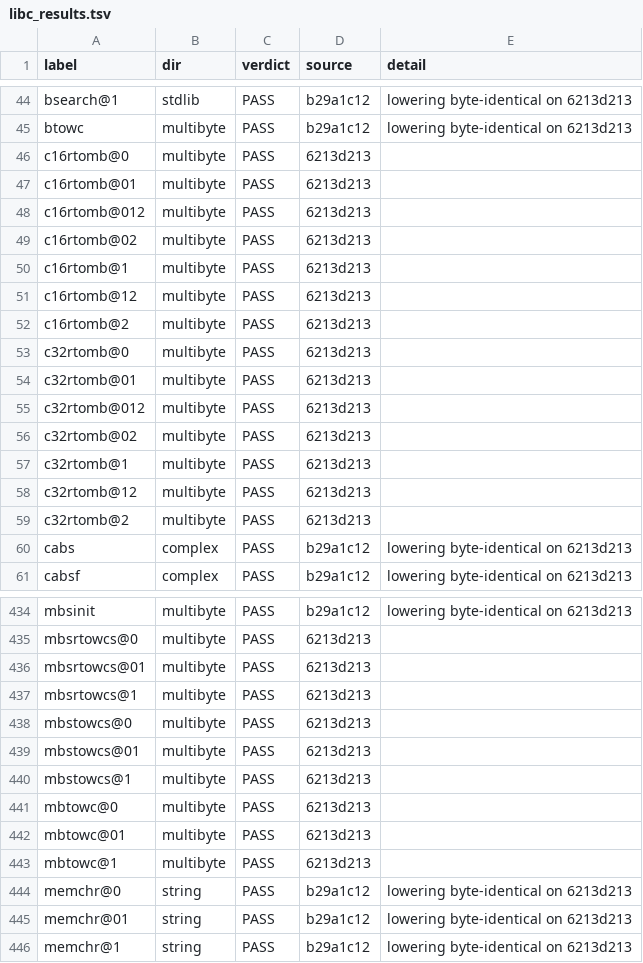
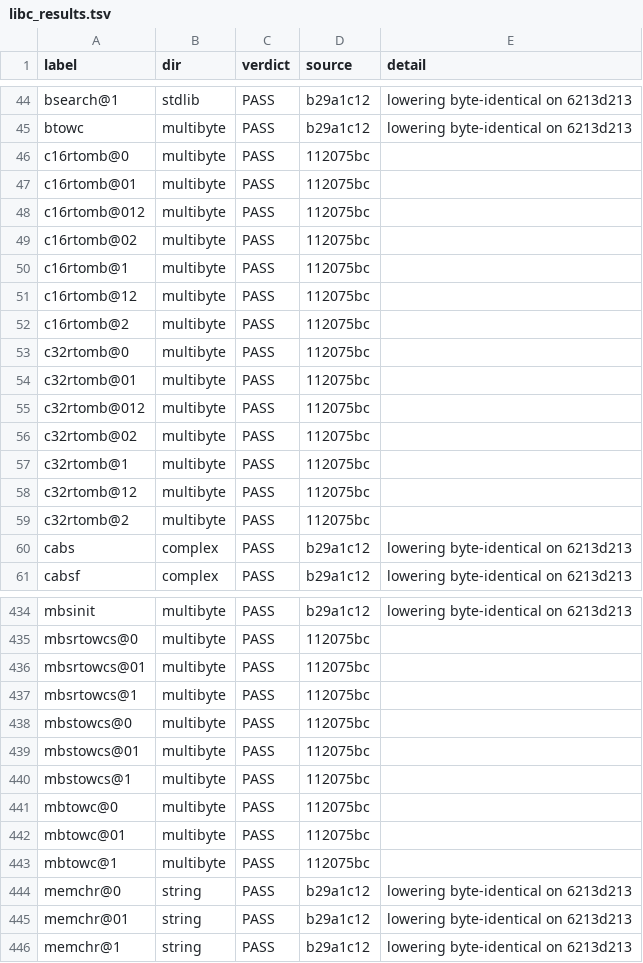
Before and after one commit to SoerenWilkening/CQ_lang, a TSV file: musl/libc_results.tsv, drawn as a sheet; only a part is shown, gaps mark what is left out; the diff covers the shown part only; the diff names each change by its address in the sheet, - before the commit and + after, or states it on an @@ line.

```diff
--- a/musl/libc_results.tsv
+++ b/musl/libc_results.tsv
-D46:D59 (source): 6213d213
+D46:D59 (source): 112075bc
-D435:D443 (source): 6213d213
+D435:D443 (source): 112075bc
```
Also changed, not shown: 111 edited cells elsewhere in this file, 1 other file.
